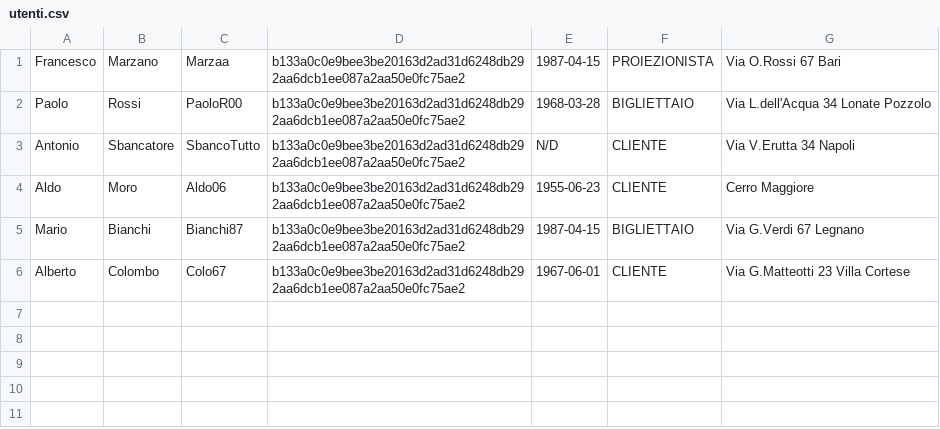
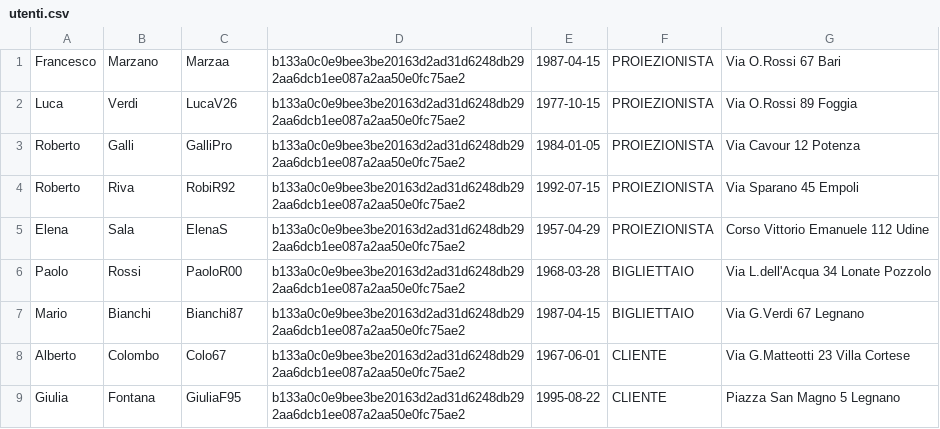
Before and after one commit to LuraghiMatteo/Cinemax, a CSV file: data/utenti.csv, drawn as a sheet; removed rows and columns are numbered as before the commit, all else as after; the diff names each change by its address in the sheet, - before the commit and + after, or states it on an @@ line.

```diff
--- a/data/utenti.csv
+++ b/data/utenti.csv
+row 2: Luca | Verdi | LucaV26 | b133a0c0e9bee3be20163d2ad31d6248db292aa6dcb1ee087a2aa50e0fc75ae2 | 1977-10-15 | PROIEZIONISTA | Via O.Rossi 89 Foggia
+row 3: Roberto | Galli | GalliPro | b133a0c0e9bee3be20163d2ad31d6248db292aa6dcb1ee087a2aa50e0fc75ae2 | 1984-01-05 | PROIEZIONISTA | Via Cavour 12 Potenza
+row 4: Roberto | Riva | RobiR92 | b133a0c0e9bee3be20163d2ad31d6248db292aa6dcb1ee087a2aa50e0fc75ae2 | 1992-07-15 | PROIEZIONISTA | Via Sparano 45 Empoli
+row 5: Elena | Sala | ElenaS | b133a0c0e9bee3be20163d2ad31d6248db292aa6dcb1ee087a2aa50e0fc75ae2 | 1957-04-29 | PROIEZIONISTA | Corso Vittorio Emanuele 112 Udine
-row 3: Antonio | Sbancatore | SbancoTutto | b133a0c0e9bee3be20163d2ad31d6248db292aa6dcb1ee087a2aa50e0fc75ae2 | N/D | CLIENTE | Via V.Erutta 34 Napoli
-row 4: Aldo | Moro | Aldo06 | b133a0c0e9bee3be20163d2ad31d6248db292aa6dcb1ee087a2aa50e0fc75ae2 | 1955-06-23 | CLIENTE | Cerro Maggiore
+row 9: Giulia | Fontana | GiuliaF95 | b133a0c0e9bee3be20163d2ad31d6248db292aa6dcb1ee087a2aa50e0fc75ae2 | 1995-08-22 | CLIENTE | Piazza San Magno 5 Legnano
```
Also changed, not shown: data/prenotazioni.csv, 5 other files.
